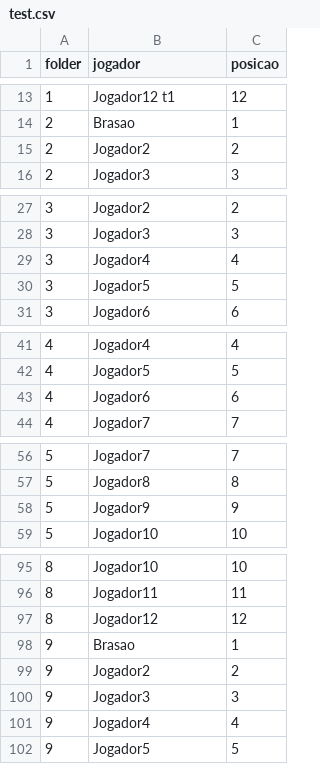
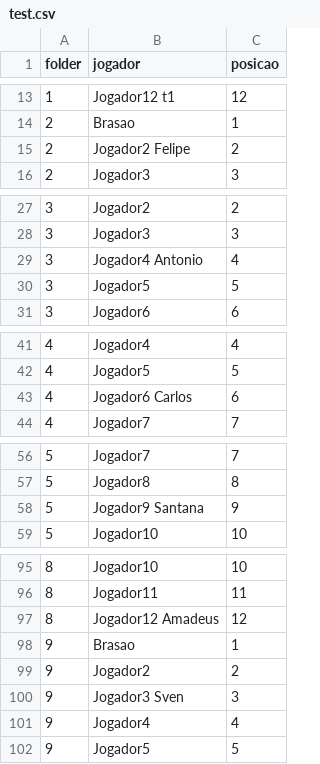
Before and after one commit to rinderomna/master_copa, a CSV file: test.csv, drawn as a sheet; only a part is shown, gaps mark what is left out; the diff covers the shown part only.

```diff
--- a/test.csv
+++ b/test.csv
@@ -14,3 +14,3 @@ folder,jogador,posicao
 2,Brasao,1
-2,Jogador2,2
+2,Jogador2 Felipe,2
 2,Jogador3,3
@@ -28,3 +28,3 @@ folder,jogador,posicao
 3,Jogador3,3
-3,Jogador4,4
+3,Jogador4 Antonio,4
 3,Jogador5,5
@@ -42,3 +42,3 @@ folder,jogador,posicao
 4,Jogador5,5
-4,Jogador6,6
+4,Jogador6 Carlos,6
 4,Jogador7,7
@@ -57,3 +57,3 @@ folder,jogador,posicao
 5,Jogador8,8
-5,Jogador9,9
+5,Jogador9 Santana,9
 5,Jogador10,10
@@ -96,6 +96,6 @@ folder,jogador,posicao
 8,Jogador11,11
-8,Jogador12,12
+8,Jogador12 Amadeus,12
 9,Brasao,1
 9,Jogador2,2
-9,Jogador3,3
+9,Jogador3 Sven,3
 9,Jogador4,4
```
Also changed, not shown: 4 edited cells elsewhere in this file, 2 other files.
